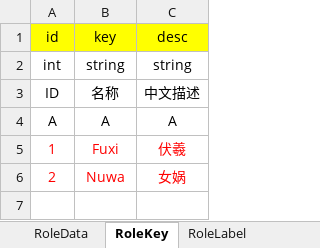
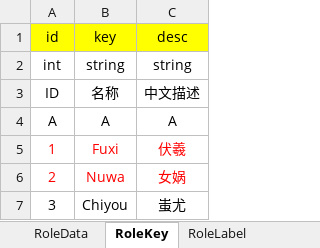
Before and after one commit to Song-CQ/Framework_SCQ, an Excel workbook: _Resources/配置表/游戏配置表/Role.xlsx, sheet RoleKey, drawn as a sheet; values as stored, in another font and other column widths than the file's, no borders; the diff names each change by its address in the sheet, - before the commit and + after, or states it on an @@ line.

```diff
--- a/_Resources/配置表/游戏配置表/Role.xlsx (sheet RoleKey)
+++ b/_Resources/配置表/游戏配置表/Role.xlsx (sheet RoleKey)
+row 7: 3 | Chiyou | 蚩尤
```
Also changed, not shown: sheet RoleData, sheet RoleLabel, _Resources/配置表/游戏配置表/Event.xlsx, 45 other files.
